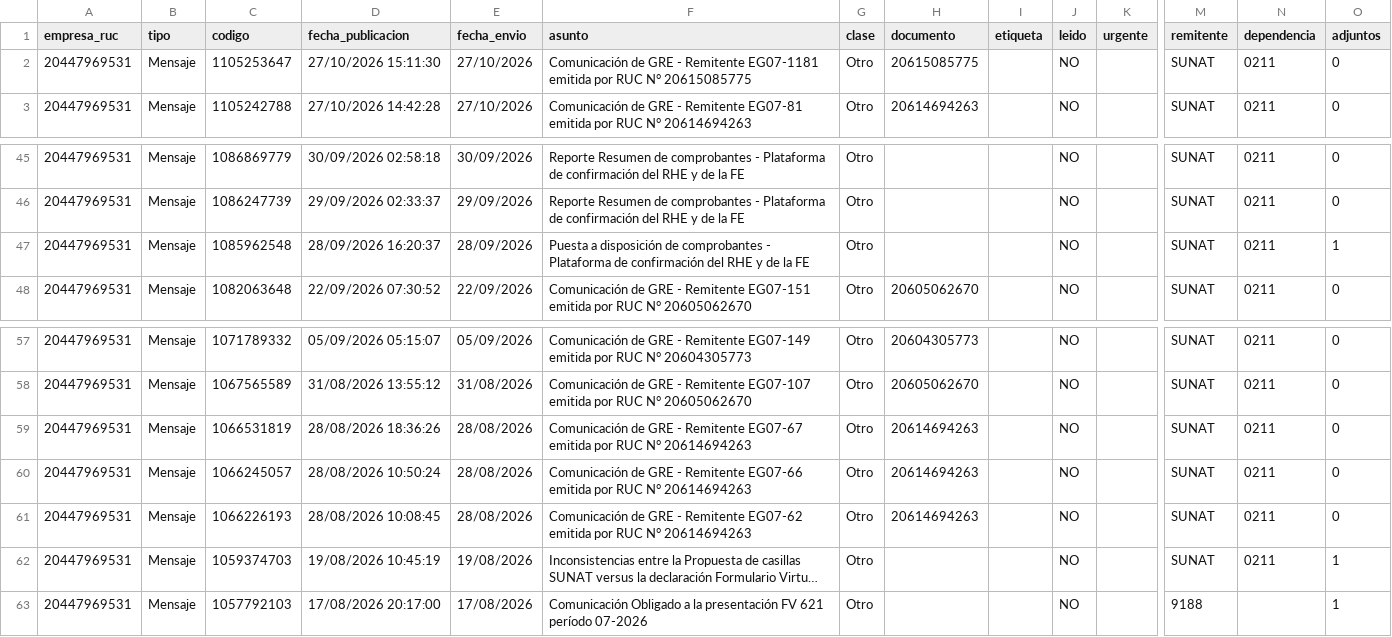
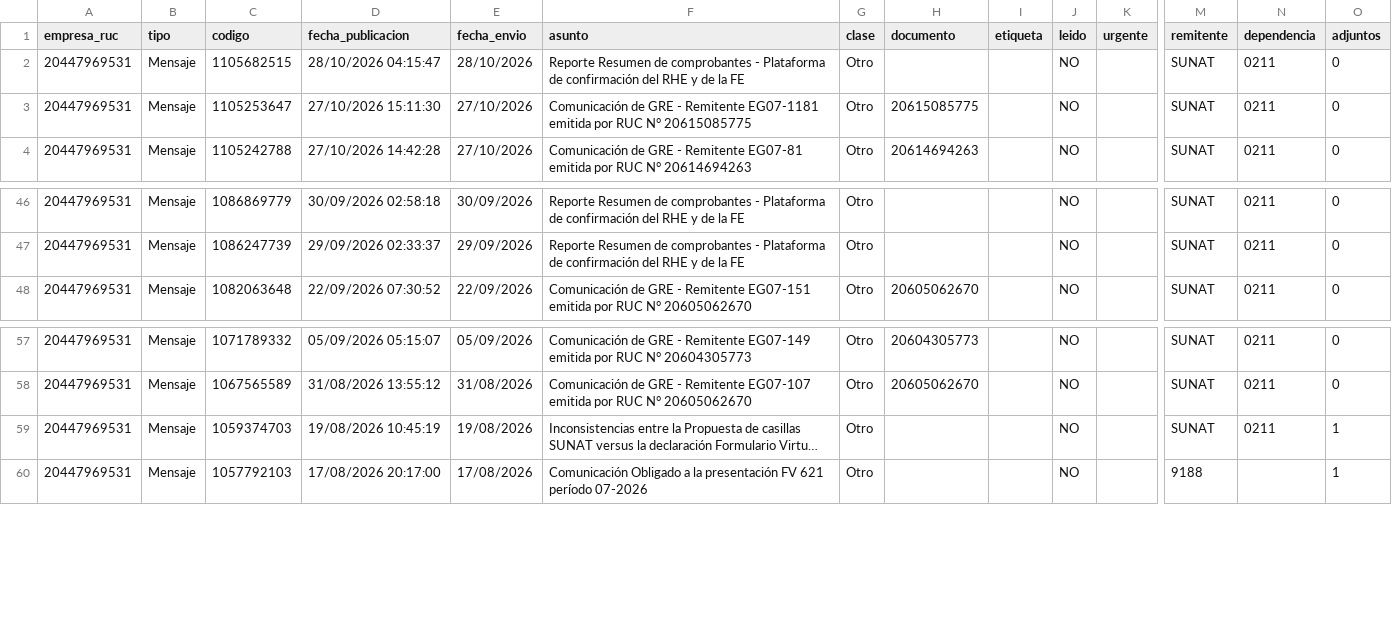
Before and after one commit to Aquivan/Claude, a CSV file: notificaciones/datos/20447969531/mensajes.csv, drawn as a sheet; only a part is shown, gaps mark what is left out; long unchanged cells end in …; removed rows and columns are numbered as before the commit, all else as after; rows hold the shown columns only; the diff names each change by its address in the sheet, - before the commit and + after, or states it on an @@ line.

```diff
--- a/notificaciones/datos/20447969531/mensajes.csv
+++ b/notificaciones/datos/20447969531/mensajes.csv
+row 2: 20447969531 | Mensaje | 1105682515 | 28/10/2026 04:15:47 | 28/10/2026 | Reporte Resumen de comprobantes - Plataforma de confirmación del RHE y de la FE | Otro |  |  | NO |  | SUNAT | 0211 | 0
-row 47: 20447969531 | Mensaje | 1085962548 | 28/09/2026 16:20:37 | 28/09/2026 | Puesta a disposición de comprobantes - Plataforma de confirmación del RHE y de la FE | Otro |  |  | NO |  | SUNAT | 0211 | 1
-row 59: 20447969531 | Mensaje | 1066531819 | 28/08/2026 18:36:26 | 28/08/2026 | Comunicación de GRE - Remitente EG07-67 emitida por RUC N° 20614694263 | Otro | 20614694263 |  | NO |  | SUNAT | 0211 | 0
-row 60: 20447969531 | Mensaje | 1066245057 | 28/08/2026 10:50:24 | 28/08/2026 | Comunicación de GRE - Remitente EG07-66 emitida por RUC N° 20614694263 | Otro | 20614694263 |  | NO |  | SUNAT | 0211 | 0
-row 61: 20447969531 | Mensaje | 1066226193 | 28/08/2026 10:08:45 | 28/08/2026 | Comunicación de GRE - Remitente EG07-62 emitida por RUC N° 20614694263 | Otro | 20614694263 |  | NO |  | SUNAT | 0211 | 0
```
Also changed, not shown: notificaciones/datos/20447623669/mensajes.csv, notificaciones/datos/20447968216/mensajes.csv, 4 other files.
